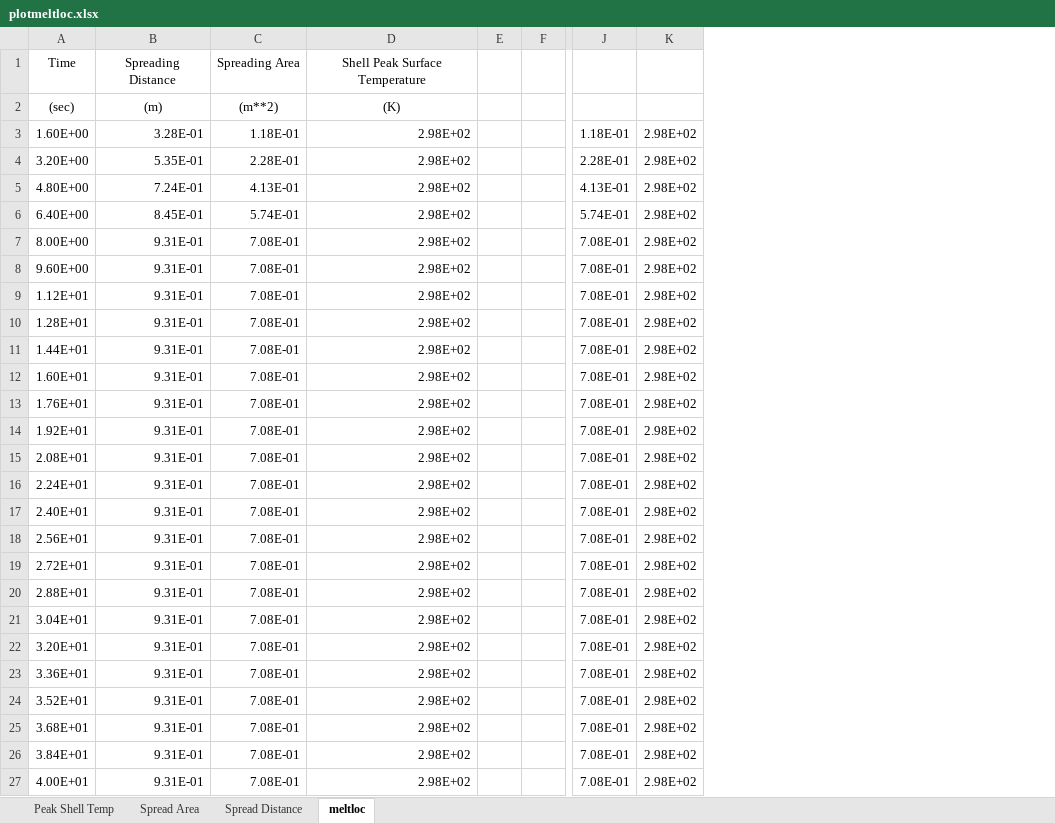
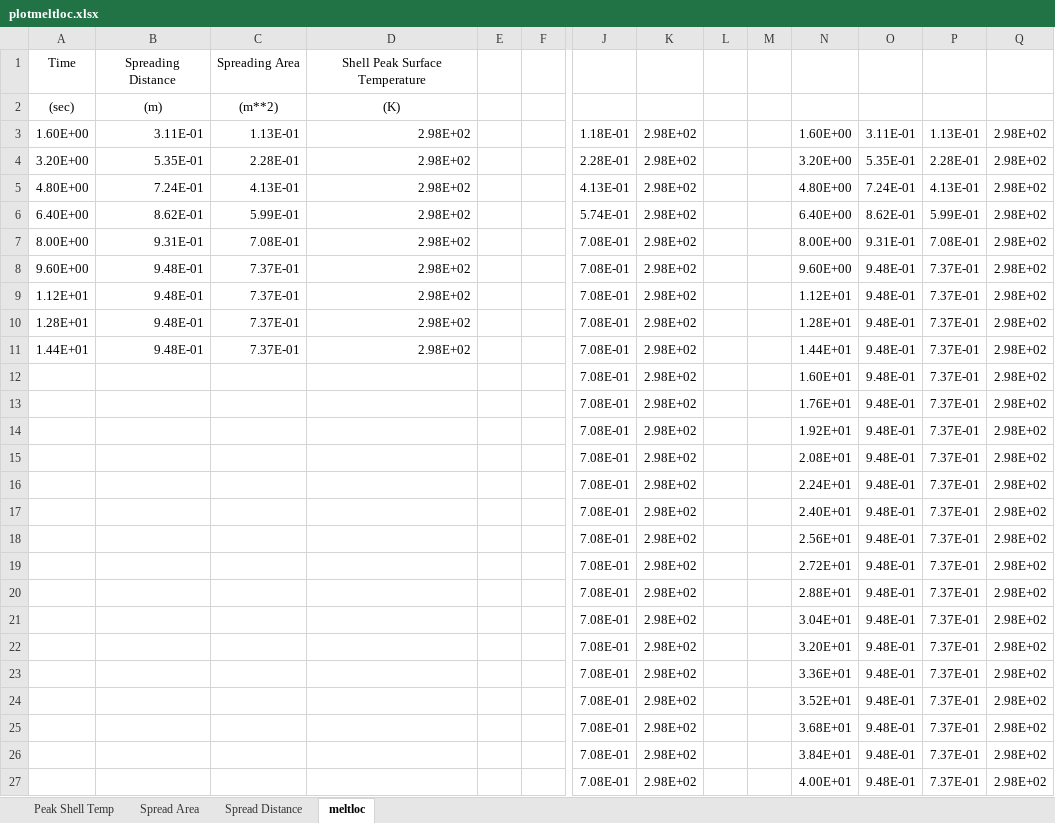
Before and after one commit to mychance99/mychance_workspace, an Excel workbook: Fortran/MELTSPREAD3.0/SPREADTEST15/plot/plotmeltloc.xlsx, sheet meltloc, drawn as a sheet; only a part is shown, gaps mark what is left out; values as stored, in another font and other column widths than the file's, no borders; the diff covers the shown part only; the diff names each change by its address in the sheet, - before the commit and + after, or states it on an @@ line.

```diff
--- a/Fortran/MELTSPREAD3.0/SPREADTEST15/plot/plotmeltloc.xlsx (sheet meltloc)
+++ b/Fortran/MELTSPREAD3.0/SPREADTEST15/plot/plotmeltloc.xlsx (sheet meltloc)
+column L, empty
+column M, empty
+column N, rows 3-27: 1.60E+00 | 3.20E+00 | 4.80E+00 | 6.40E+00 | 8.00E+00 | 9.60E+00 | 1.12E+01 | 1.28E+01 | 1.44E+01 | 1.60E+01 | 1.76E+01 | 1.92E+01 | 2.08E+01 | 2.24E+01 | 2.40E+01 | 2.56E+01 | 2.72E+01 | 2.88E+01 | 3.04E+01 | 3.20E+01 | 3.36E+01 | 3.52E+01 | 3.68E+01 | 3.84E+01 | 4.00E+01
+column O, rows 3-27: 3.11E-01 | 5.35E-01 | 7.24E-01 | 8.62E-01 | 9.31E-01 | 9.48E-01 | 9.48E-01 | 9.48E-01 | 9.48E-01 | 9.48E-01 | 9.48E-01 | 9.48E-01 | 9.48E-01 | 9.48E-01 | 9.48E-01 | 9.48E-01 | 9.48E-01 | 9.48E-01 | 9.48E-01 | 9.48E-01 | 9.48E-01 | 9.48E-01 | 9.48E-01 | 9.48E-01 | 9.48E-01
+column P, rows 3-27: 1.13E-01 | 2.28E-01 | 4.13E-01 | 5.99E-01 | 7.08E-01 | 7.37E-01 | 7.37E-01 | 7.37E-01 | 7.37E-01 | 7.37E-01 | 7.37E-01 | 7.37E-01 | 7.37E-01 | 7.37E-01 | 7.37E-01 | 7.37E-01 | 7.37E-01 | 7.37E-01 | 7.37E-01 | 7.37E-01 | 7.37E-01 | 7.37E-01 | 7.37E-01 | 7.37E-01 | 7.37E-01
+column Q, rows 3-27: all 2.98E+02
-B3: 3.28E-01
+B3: 3.11E-01
-C3: 1.18E-01
+C3: 1.13E-01
-B6: 8.45E-01
+B6: 8.62E-01
-C6: 5.74E-01
+C6: 5.99E-01
-B8:B11: 9.31E-01
+B8:B11: 9.48E-01
-C8:C11: 7.08E-01
+C8:C11: 7.37E-01
-A12: 1.60E+01
+A12: (empty)
-B12:B27: 9.31E-01
+B12:B27: (empty)
-C12:C27: 7.08E-01
+C12:C27: (empty)
-D12:D27: 2.98E+02
+D12:D27: (empty)
-A13: 1.76E+01
+A13: (empty)
-A14: 1.92E+01
+A14: (empty)
-A15: 2.08E+01
+A15: (empty)
-A16: 2.24E+01
+A16: (empty)
-A17: 2.40E+01
+A17: (empty)
-A18: 2.56E+01
+A18: (empty)
-A19: 2.72E+01
+A19: (empty)
-A20: 2.88E+01
+A20: (empty)
-A21: 3.04E+01
+A21: (empty)
-A22: 3.20E+01
+A22: (empty)
-A23: 3.36E+01
+A23: (empty)
-A24: 3.52E+01
+A24: (empty)
-A25: 3.68E+01
+A25: (empty)
-A26: 3.84E+01
+A26: (empty)
-A27: 4.00E+01
+A27: (empty)
```
Also changed, not shown: 48 edited cells elsewhere in this sheet, charts or pictures, Fortran/MELTSPREAD3.0/SPREADTEST15/plot/plotfort.1x.xlsx, 15 other files.
